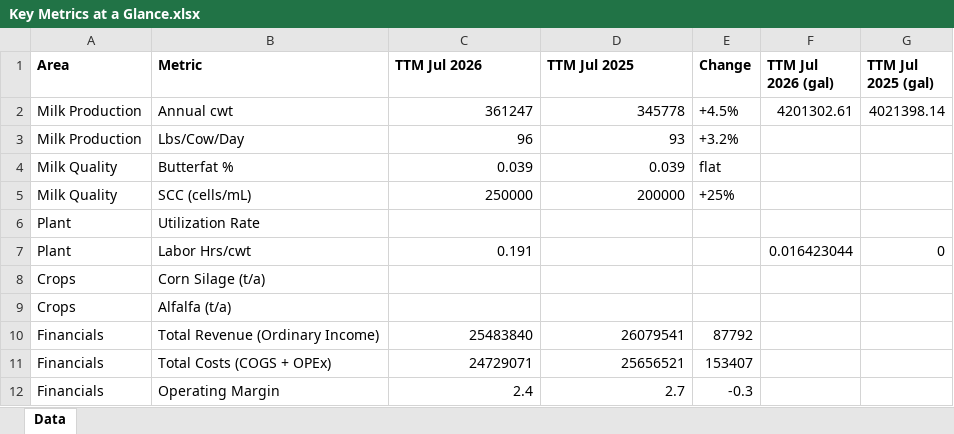
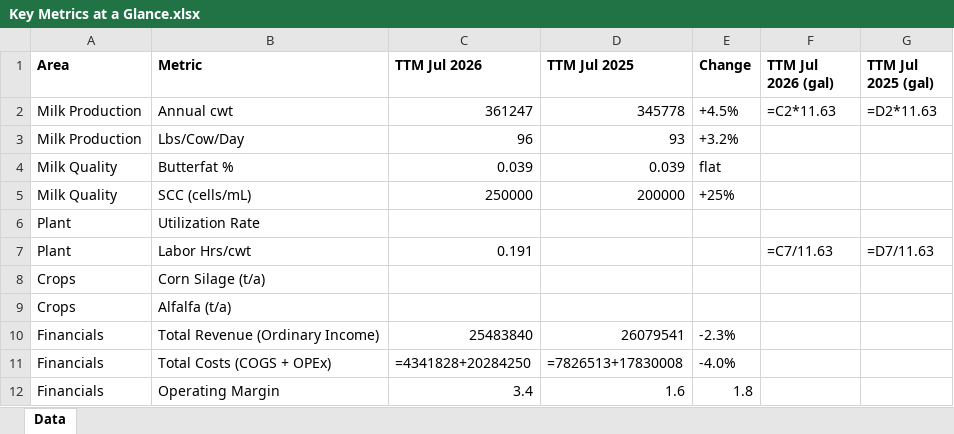
Before and after one commit to oliviaarkema/CD_StrategicPlanning, an Excel workbook: data/Key Metrics at a Glance.xlsx, sheet Data, drawn as a sheet; values as stored, in another font and other column widths than the file's, no borders; formulas without a stored value are shown as written; the diff names each change by its address in the sheet, - before the commit and + after, or states it on an @@ line.

```diff
--- a/data/Key Metrics at a Glance.xlsx (sheet Data)
+++ b/data/Key Metrics at a Glance.xlsx (sheet Data)
-F2 (TTM Jul 2026 (gal)): 4201302.61
+F2 (TTM Jul 2026 (gal)): =C2*11.63
-G2 (TTM Jul 2025 (gal)): 4021398.14
+G2 (TTM Jul 2025 (gal)): =D2*11.63
-F7 (TTM Jul 2026 (gal)): 0.016423044
+F7 (TTM Jul 2026 (gal)): =C7/11.63
-G7 (TTM Jul 2025 (gal)): 0
+G7 (TTM Jul 2025 (gal)): =D7/11.63
-E10 (Change): 87792
+E10 (Change): -2.3%
-C11 (TTM Jul 2026): 24729071
+C11 (TTM Jul 2026): =4341828+20284250
-D11 (TTM Jul 2025): 25656521
+D11 (TTM Jul 2025): =7826513+17830008
-E11 (Change): 153407
+E11 (Change): -4.0%
-C12 (TTM Jul 2026): 2.4
+C12 (TTM Jul 2026): 3.4
-D12 (TTM Jul 2025): 2.7
+D12 (TTM Jul 2025): 1.6
-E12 (Change): -0.3
+E12 (Change): 1.8
```
Also changed, not shown: 2 other files.
